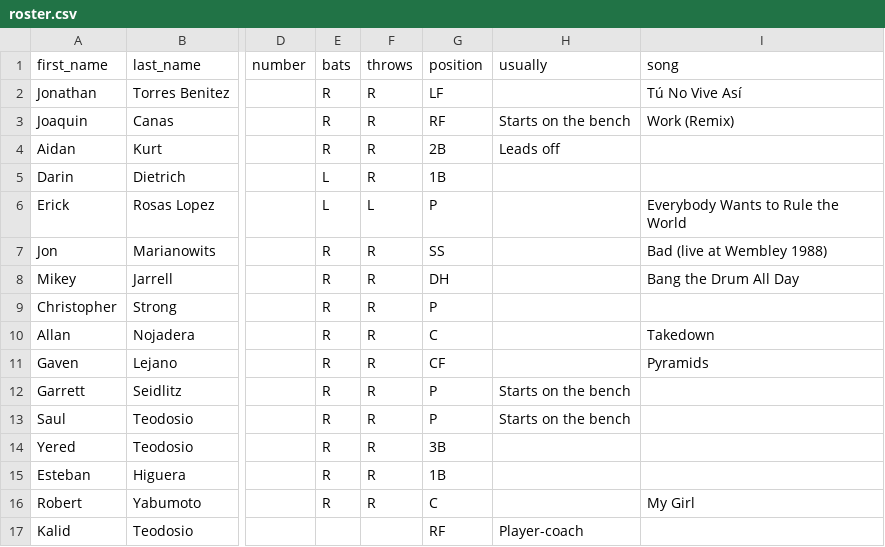
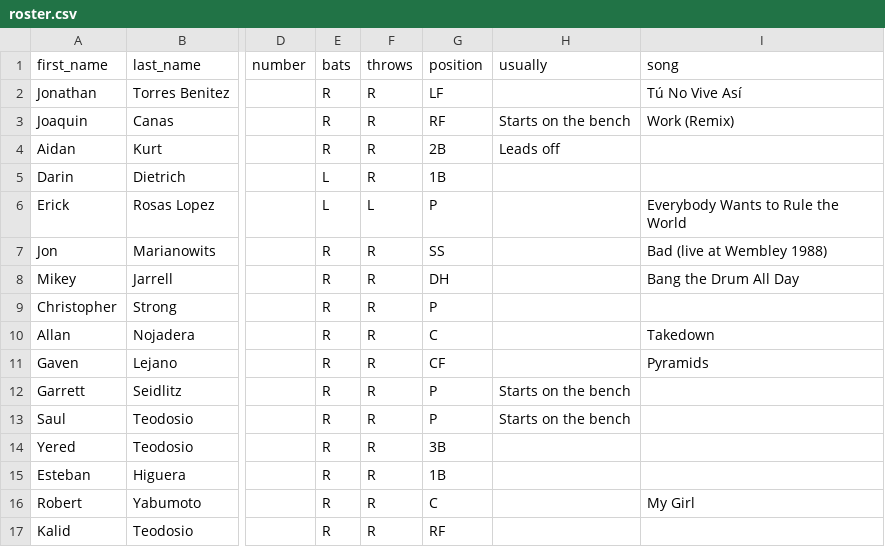
Before and after one commit to MikeyJarrell/baseball, a CSV file: team/roster.csv, drawn as a sheet; only a part is shown, gaps mark what is left out; the diff names each change by its address in the sheet, - before the commit and + after, or states it on an @@ line.

Commit message:
Automatic recovery copy of baseball
Working copy: /Users/mikey/projects/personal/baseball/.claude/worktrees/team-walkup-songs-623858

```diff
--- a/team/roster.csv
+++ b/team/roster.csv
-E17 (bats): (empty)
+E17 (bats): R
-F17 (throws): (empty)
+F17 (throws): R
-H17 (usually): Player-coach
+H17 (usually): (empty)
```
Also changed, not shown: 5 other files.
